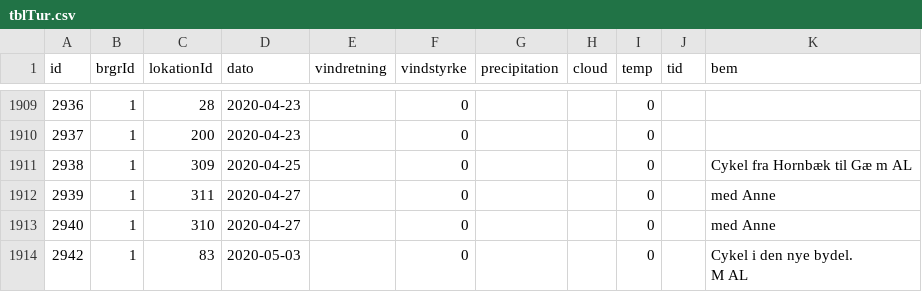
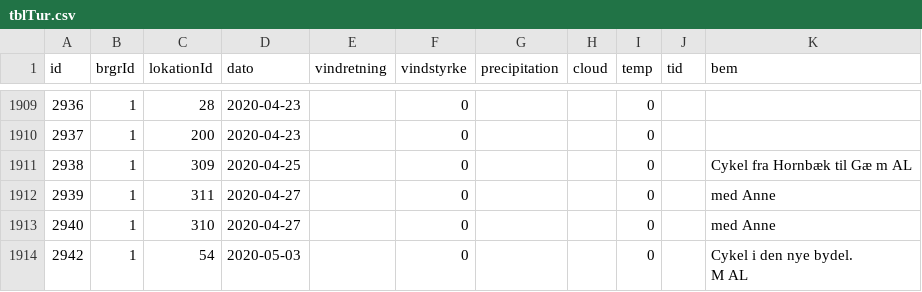
Before and after one commit to carapace-tech/nhsfugle, a CSV file: tblTur.csv, drawn as a sheet; only a part is shown, gaps mark what is left out; the diff names each change by its address in the sheet, - before the commit and + after, or states it on an @@ line.

Commit message:
Add files via upload

```diff
--- a/tblTur.csv
+++ b/tblTur.csv
-C1914 (lokationId): 83
+C1914 (lokationId): 54
```
